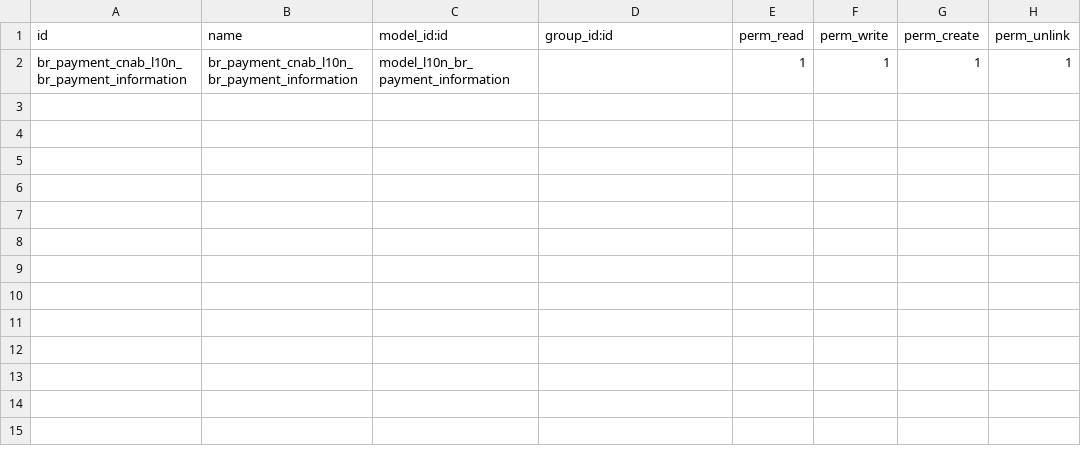
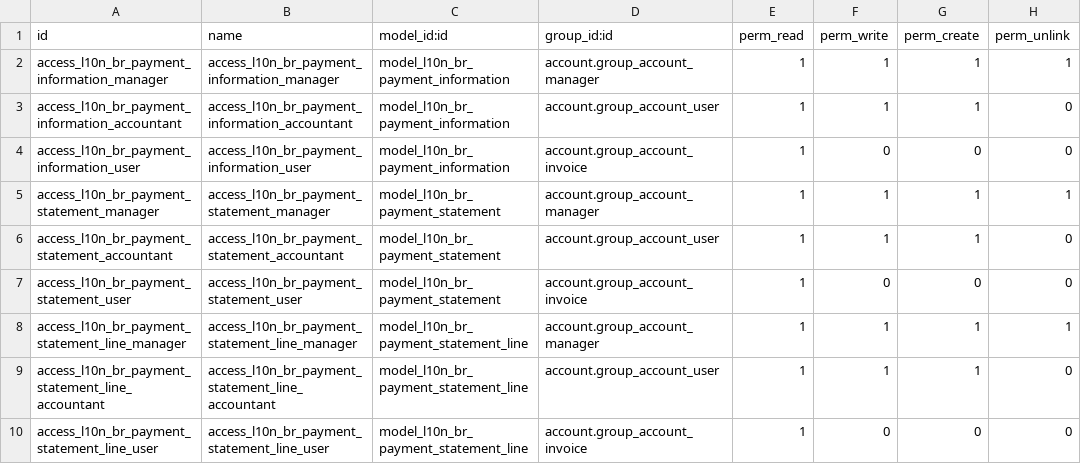
Before and after one commit to Trust-Code/odoo-brasil, a CSV file: br_payment_cnab/security/ir.model.access.csv, drawn as a sheet.

Commit message:
[IMP] New class payment statement to save the information from the bank

```diff
--- a/br_payment_cnab/security/ir.model.access.csv
+++ b/br_payment_cnab/security/ir.model.access.csv
@@ -1,2 +1,10 @@
 id,name,model_id:id,group_id:id,perm_read,perm_write,perm_create,perm_unlink
-br_payment_cnab_l10n_br_payment_information,br_payment_cnab_l10n_br_payment_information,model_l10n_br_payment_information,,1,1,1,1
+access_l10n_br_payment_information_manager,access_l10n_br_payment_information_manager,model_l10n_br_payment_information,account.group_account_manager,1,1,1,1
+access_l10n_br_payment_information_accountant,access_l10n_br_payment_information_accountant,model_l10n_br_payment_information,account.group_account_user,1,1,1,0
+access_l10n_br_payment_information_user,access_l10n_br_payment_information_user,model_l10n_br_payment_information,account.group_account_invoice,1,0,0,0
+access_l10n_br_payment_statement_manager,access_l10n_br_payment_statement_manager,model_l10n_br_payment_statement,account.group_account_manager,1,1,1,1
+access_l10n_br_payment_statement_accountant,access_l10n_br_payment_statement_accountant,model_l10n_br_payment_statement,account.group_account_user,1,1,1,0
+access_l10n_br_payment_statement_user,access_l10n_br_payment_statement_user,model_l10n_br_payment_statement,account.group_account_invoice,1,0,0,0
+access_l10n_br_payment_statement_line_manager,access_l10n_br_payment_statement_line_manager,model_l10n_br_payment_statement_line,account.group_account_manager,1,1,1,1
+access_l10n_br_payment_statement_line_accountant,access_l10n_br_payment_statement_line_accountant,model_l10n_br_payment_statement_line,account.group_account_user,1,1,1,0
+access_l10n_br_payment_statement_line_user,access_l10n_br_payment_statement_line_user,model_l10n_br_payment_statement_line,account.group_account_invoice,1,0,0,0
```
Also changed, not shown: 10 other files.
